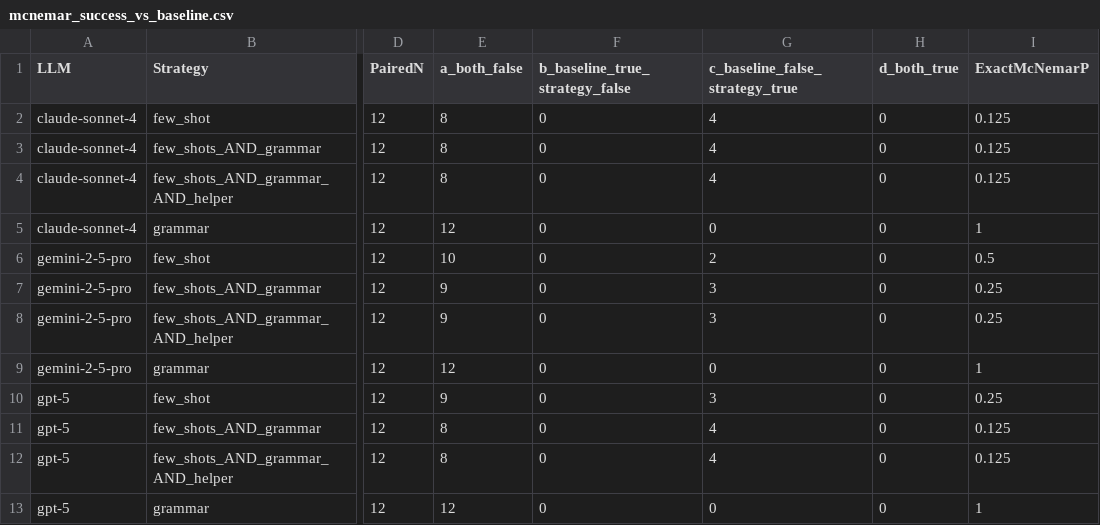
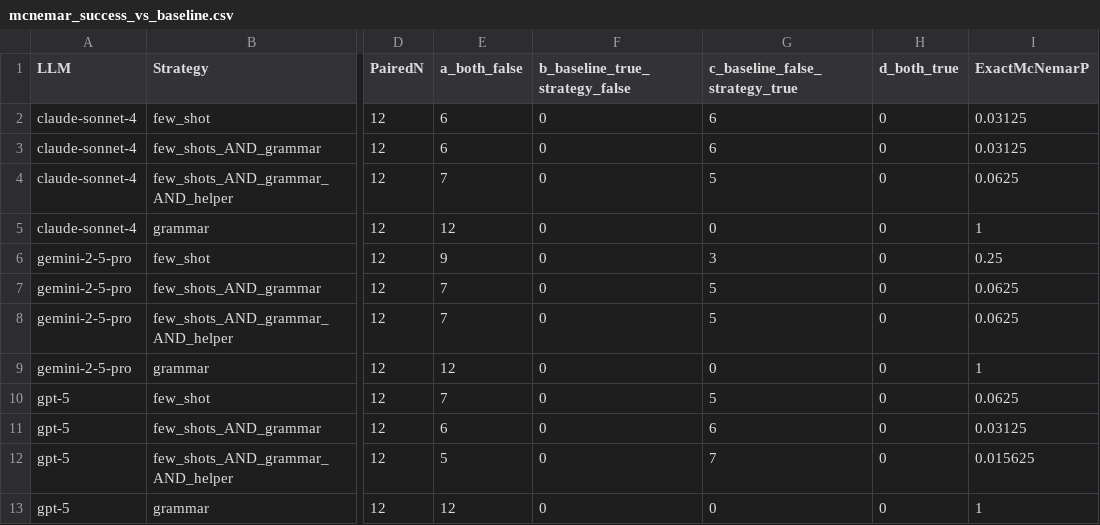
Before and after one commit to Dessmos/LLM4MTL-2.0, a CSV file: LLM-based code generation for MTL/Workflows/n8n-docker/workflows/updated_reactions_workflow/evaluate_generated_reactions_workflow/results/pass1rate/mcnemar_success_vs_baseline.csv, drawn as a sheet; only a part is shown, gaps mark what is left out; the diff names each change by its address in the sheet, - before the commit and + after, or states it on an @@ line.

Commit message:
Updated statistical analysis results.

```diff
--- a/LLM-based code generation for MTL/Workflows/n8n-docker/workflows/updated_reactions_workflow/evaluate_generated_reactions_workflow/results/pass1rate/mcnemar_success_vs_baseline.csv
+++ b/LLM-based code generation for MTL/Workflows/n8n-docker/workflows/updated_reactions_workflow/evaluate_generated_reactions_workflow/results/pass1rate/mcnemar_success_vs_baseline.csv
-E2:E3 (a_both_false): 8
+E2:E3 (a_both_false): 6
-G2:G3 (c_baseline_false_strategy_true): 4
+G2:G3 (c_baseline_false_strategy_true): 6
-I2:I3 (ExactMcNemarP): 0.125
+I2:I3 (ExactMcNemarP): 0.03125
-E4 (a_both_false): 8
+E4 (a_both_false): 7
-G4 (c_baseline_false_strategy_true): 4
+G4 (c_baseline_false_strategy_true): 5
-I4 (ExactMcNemarP): 0.125
+I4 (ExactMcNemarP): 0.0625
-E6 (a_both_false): 10
+E6 (a_both_false): 9
-G6 (c_baseline_false_strategy_true): 2
+G6 (c_baseline_false_strategy_true): 3
-I6 (ExactMcNemarP): 0.5
+I6 (ExactMcNemarP): 0.25
-E7:E8 (a_both_false): 9
+E7:E8 (a_both_false): 7
-G7:G8 (c_baseline_false_strategy_true): 3
+G7:G8 (c_baseline_false_strategy_true): 5
-I7:I8 (ExactMcNemarP): 0.25
+I7:I8 (ExactMcNemarP): 0.0625
-E10 (a_both_false): 9
+E10 (a_both_false): 7
-G10 (c_baseline_false_strategy_true): 3
+G10 (c_baseline_false_strategy_true): 5
-I10 (ExactMcNemarP): 0.25
+I10 (ExactMcNemarP): 0.0625
-E11 (a_both_false): 8
+E11 (a_both_false): 6
-G11 (c_baseline_false_strategy_true): 4
+G11 (c_baseline_false_strategy_true): 6
-I11 (ExactMcNemarP): 0.125
+I11 (ExactMcNemarP): 0.03125
-E12 (a_both_false): 8
+E12 (a_both_false): 5
-G12 (c_baseline_false_strategy_true): 4
+G12 (c_baseline_false_strategy_true): 7
-I12 (ExactMcNemarP): 0.125
+I12 (ExactMcNemarP): 0.015625
```
Also changed, not shown: LLM-based code generation for MTL/Workflows/n8n-docker/workflows/updated_reactions_workflow/evaluate_generated_reactions_workflow/results/pass1rate/crochanq_across_all_llms.csv, LLM-based code generation for MTL/Workflows/n8n-docker/workflows/updated_reactions_workflow/evaluate_generated_reactions_workflow/results/pass1rate/mcnemar_success_llm_pairwise.csv, 1 other file.
